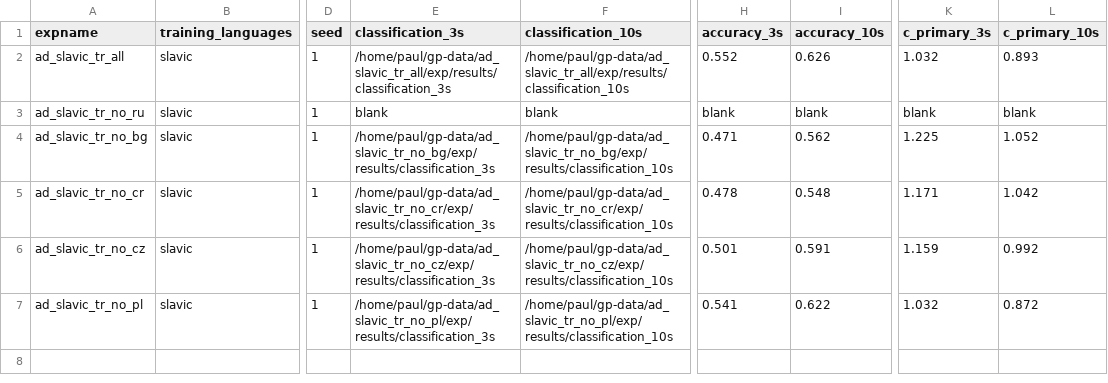
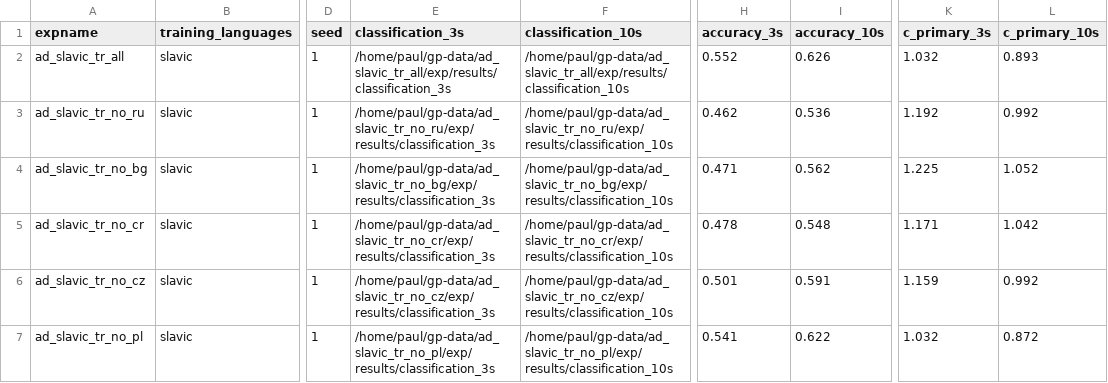
Before and after one commit to paulmoore1/language-ident-from-speech, a CSV file: results/ad_slavic_summary.csv, drawn as a sheet; only a part is shown, gaps mark what is left out; the diff names each change by its address in the sheet, - before the commit and + after, or states it on an @@ line.

```diff
--- a/results/ad_slavic_summary.csv
+++ b/results/ad_slavic_summary.csv
-E3 (classification_3s): blank
+E3 (classification_3s): /home/paul/gp-data/ad_slavic_tr_no_ru/exp/results/classification_3s
-F3 (classification_10s): blank
+F3 (classification_10s): /home/paul/gp-data/ad_slavic_tr_no_ru/exp/results/classification_10s
-H3 (accuracy_3s): blank
+H3 (accuracy_3s): 0.462
-I3 (accuracy_10s): blank
+I3 (accuracy_10s): 0.536
-K3 (c_primary_3s): blank
+K3 (c_primary_3s): 1.192
-L3 (c_primary_10s): blank
+L3 (c_primary_10s): 0.992
```
Also changed, not shown: results/da_summary.csv, 11 other files.
